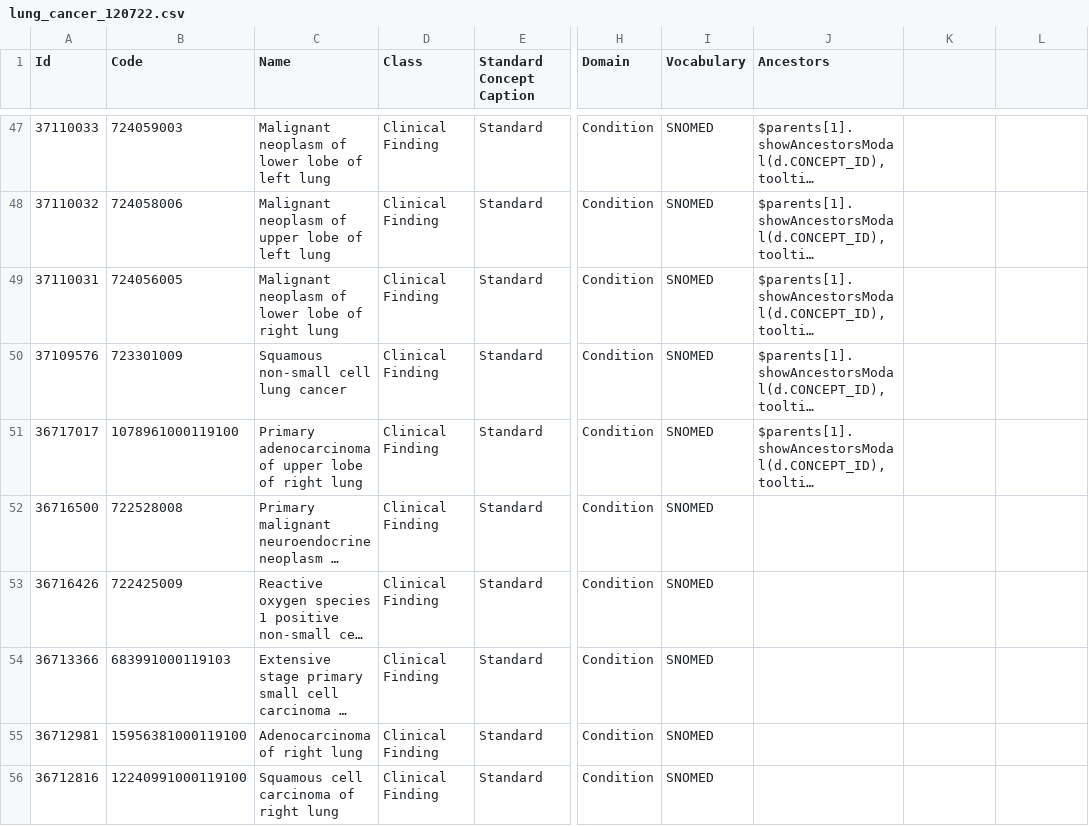
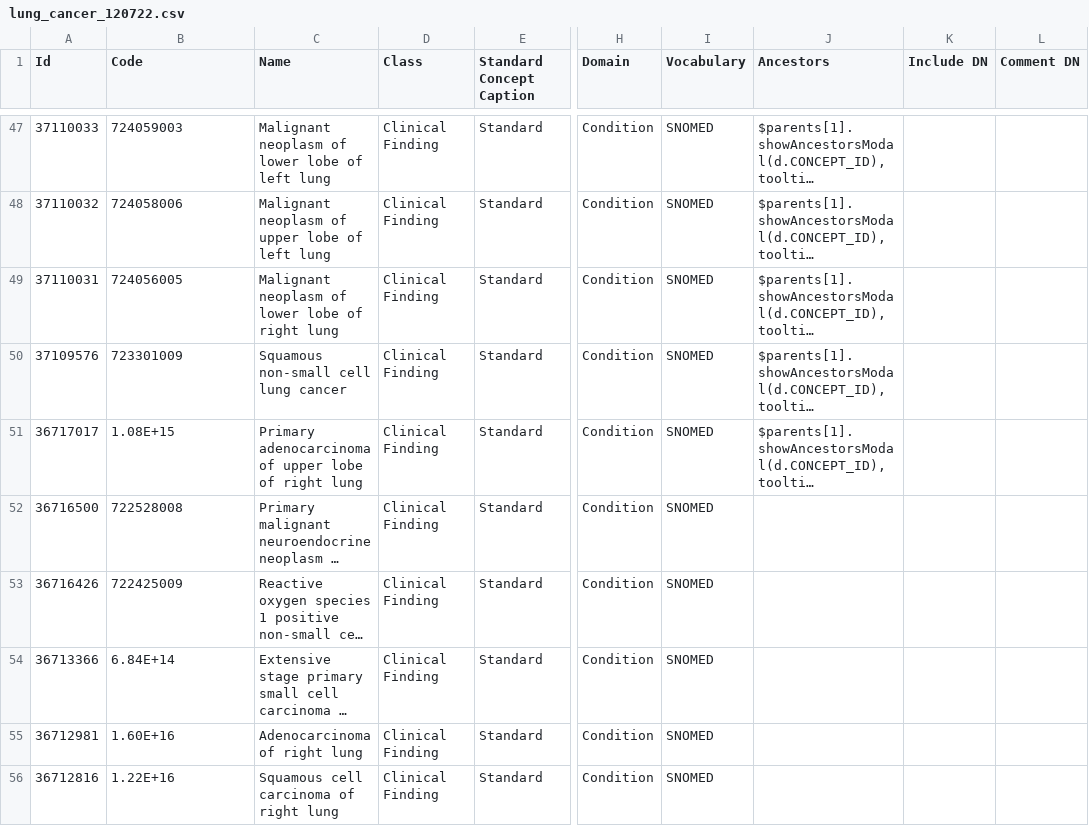
Before and after one commit to oxford-pharmacoepi/CodelistGeneratorWp2Cancers, a CSV file: Codelists/Reviewed_codelists/lung_cancer_120722.csv, drawn as a sheet; only a part is shown, gaps mark what is left out; long unchanged cells end in …; the diff covers the shown part only; the diff names each change by its address in the sheet, - before the commit and + after, or states it on an @@ line.

```diff
--- a/Codelists/Reviewed_codelists/lung_cancer_120722.csv
+++ b/Codelists/Reviewed_codelists/lung_cancer_120722.csv
-K1: (empty)
+K1: Include DN
-L1: (empty)
+L1: Comment DN
-B51 (Code): 1078961000119100
+B51 (Code): 1.08E+15
-B54 (Code): 683991000119103
+B54 (Code): 6.84E+14
-B55 (Code): 15956381000119100
+B55 (Code): 1.60E+16
-B56 (Code): 12240991000119100
+B56 (Code): 1.22E+16
```
Also changed, not shown: 14 edited cells elsewhere in this file, 8 other files.
